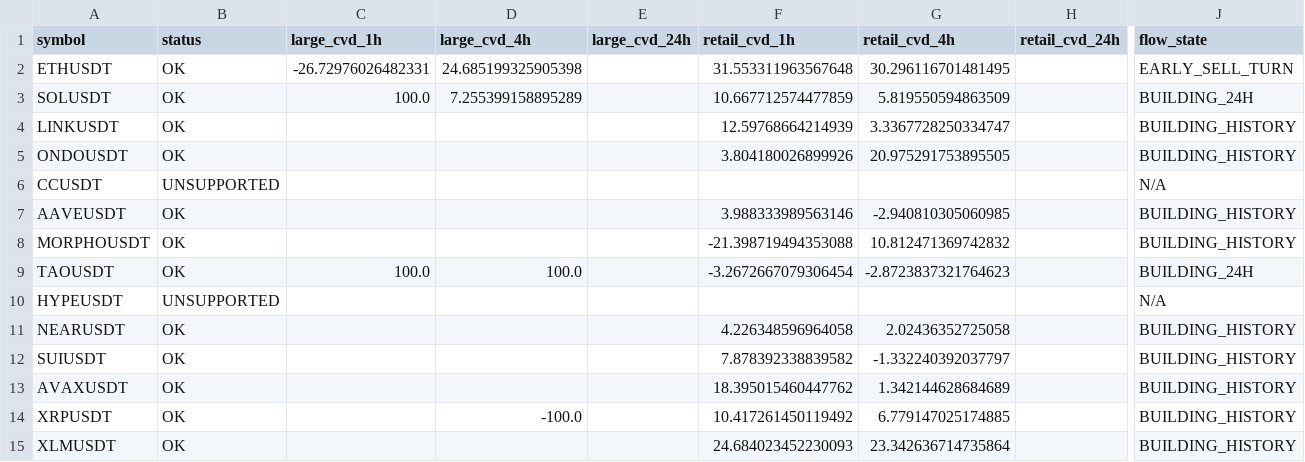
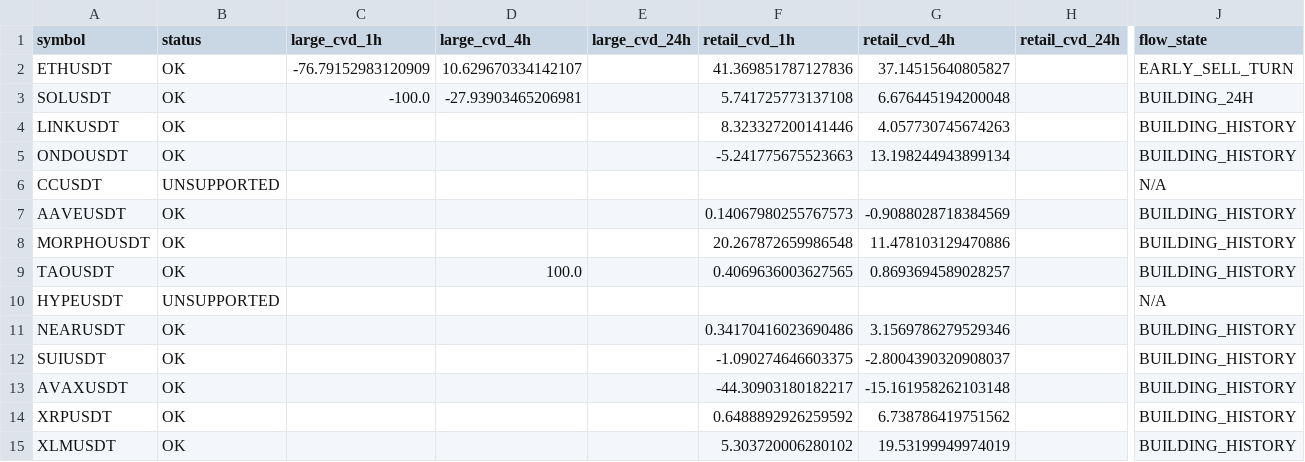
Before and after one commit to sovet12345688-debug/master-alt-cvd, a CSV file: live_flow/output/live_large_flow_summary.csv, drawn as a sheet; only a part is shown, gaps mark what is left out; the diff covers the shown part only; the diff names each change by its address in the sheet, - before the commit and + after, or states it on an @@ line.

```diff
--- a/live_flow/output/live_large_flow_summary.csv
+++ b/live_flow/output/live_large_flow_summary.csv
-C2 (large_cvd_1h): -26.72976026482331
+C2 (large_cvd_1h): -76.79152983120909
-D2 (large_cvd_4h): 24.685199325905398
+D2 (large_cvd_4h): 10.629670334142107
-F2 (retail_cvd_1h): 31.553311963567648
+F2 (retail_cvd_1h): 41.369851787127836
-G2 (retail_cvd_4h): 30.296116701481495
+G2 (retail_cvd_4h): 37.14515640805827
-C3 (large_cvd_1h): 100.0
+C3 (large_cvd_1h): -100.0
-D3 (large_cvd_4h): 7.255399158895289
+D3 (large_cvd_4h): -27.93903465206981
-F3 (retail_cvd_1h): 10.667712574477859
+F3 (retail_cvd_1h): 5.741725773137108
-G3 (retail_cvd_4h): 5.819550594863509
+G3 (retail_cvd_4h): 6.676445194200048
-F4 (retail_cvd_1h): 12.59768664214939
+F4 (retail_cvd_1h): 8.323327200141446
-G4 (retail_cvd_4h): 3.3367728250334747
+G4 (retail_cvd_4h): 4.057730745674263
-F5 (retail_cvd_1h): 3.804180026899926
+F5 (retail_cvd_1h): -5.241775675523663
-G5 (retail_cvd_4h): 20.975291753895505
+G5 (retail_cvd_4h): 13.198244943899134
-F7 (retail_cvd_1h): 3.988333989563146
+F7 (retail_cvd_1h): 0.14067980255767573
-G7 (retail_cvd_4h): -2.940810305060985
+G7 (retail_cvd_4h): -0.9088028718384569
-F8 (retail_cvd_1h): -21.398719494353088
+F8 (retail_cvd_1h): 20.267872659986548
-G8 (retail_cvd_4h): 10.812471369742832
+G8 (retail_cvd_4h): 11.478103129470886
-C9 (large_cvd_1h): 100.0
+C9 (large_cvd_1h): (empty)
-F9 (retail_cvd_1h): -3.2672667079306454
+F9 (retail_cvd_1h): 0.4069636003627565
-G9 (retail_cvd_4h): -2.8723837321764623
+G9 (retail_cvd_4h): 0.8693694589028257
-J9 (flow_state): BUILDING_24H
+J9 (flow_state): BUILDING_HISTORY
-F11 (retail_cvd_1h): 4.226348596964058
+F11 (retail_cvd_1h): 0.34170416023690486
-G11 (retail_cvd_4h): 2.02436352725058
+G11 (retail_cvd_4h): 3.1569786279529346
-F12 (retail_cvd_1h): 7.878392338839582
+F12 (retail_cvd_1h): -1.090274646603375
-G12 (retail_cvd_4h): -1.332240392037797
+G12 (retail_cvd_4h): -2.8004390320908037
-F13 (retail_cvd_1h): 18.395015460447762
+F13 (retail_cvd_1h): -44.30903180182217
-G13 (retail_cvd_4h): 1.342144628684689
+G13 (retail_cvd_4h): -15.161958262103148
-D14 (large_cvd_4h): -100.0
+D14 (large_cvd_4h): (empty)
-F14 (retail_cvd_1h): 10.417261450119492
+F14 (retail_cvd_1h): 0.6488892926259592
-G14 (retail_cvd_4h): 6.779147025174885
+G14 (retail_cvd_4h): 6.738786419751562
-F15 (retail_cvd_1h): 24.684023452230093
+F15 (retail_cvd_1h): 5.303720006280102
-G15 (retail_cvd_4h): 23.342636714735864
+G15 (retail_cvd_4h): 19.53199949974019
```
Also changed, not shown: 16 edited cells elsewhere in this file, live_flow/data/hourly_large_flow_bins.csv, 2 other files.
